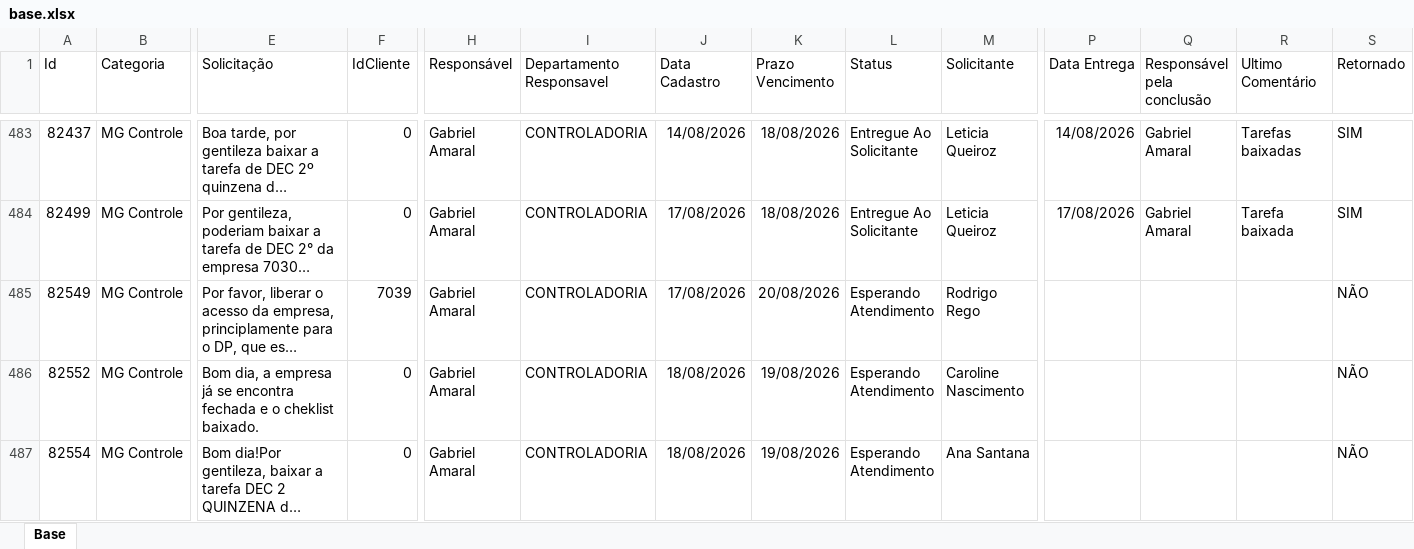
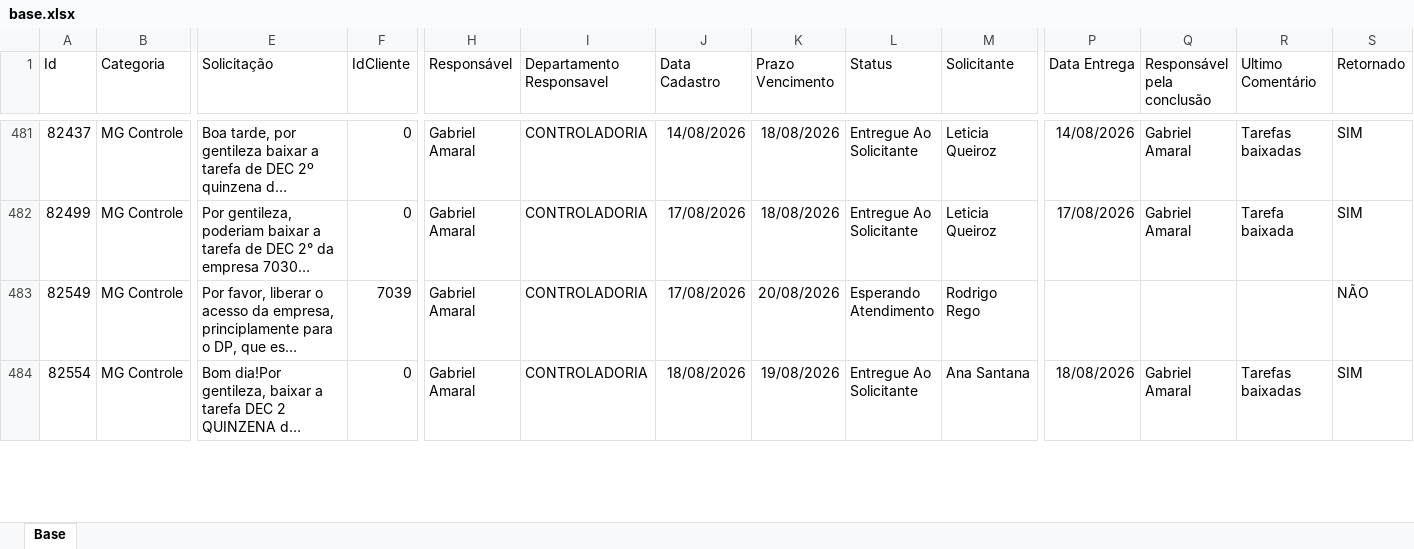
Before and after one commit to Controladoria-MG/Portal-dos-chamados, an Excel workbook: data/base.xlsx, sheet Base, drawn as a sheet; only a part is shown, gaps mark what is left out; long unchanged cells end in …; values as stored, in another font and other column widths than the file's, no borders; table styles not drawn; removed rows and columns are numbered as before the commit, all else as after; rows hold the shown columns only; the diff covers the shown part only; the diff names each change by its address in the sheet, - before the commit and + after, or states it on an @@ line.

```diff
--- a/data/base.xlsx (sheet Base)
+++ b/data/base.xlsx (sheet Base)
-row 486: 82552 | MG Controle | Bom dia, a empresa já se encontra fechada e o cheklist baixado. | 0 | Gabriel Amaral | CONTROLADORIA | 18/08/2026 | 19/08/2026 | Esperando Atendimento | Caroline Nascimento |  |  |  | NÃO
-L484 (Status): Esperando Atendimento
+L484 (Status): Entregue Ao Solicitante
-P484 (Data Entrega): (empty)
+P484 (Data Entrega): 18/08/2026
-Q484 (Responsável pela conclusão): (empty)
+Q484 (Responsável pela conclusão): Gabriel Amaral
-R484 (Ultimo Comentário): (empty)
+R484 (Ultimo Comentário): Tarefas baixadas
-S484 (Retornado): NÃO
+S484 (Retornado): SIM
```
Also changed, not shown: 4 added rows, 8 removed rows and 10 edited cells elsewhere in this sheet, 2 other files.
